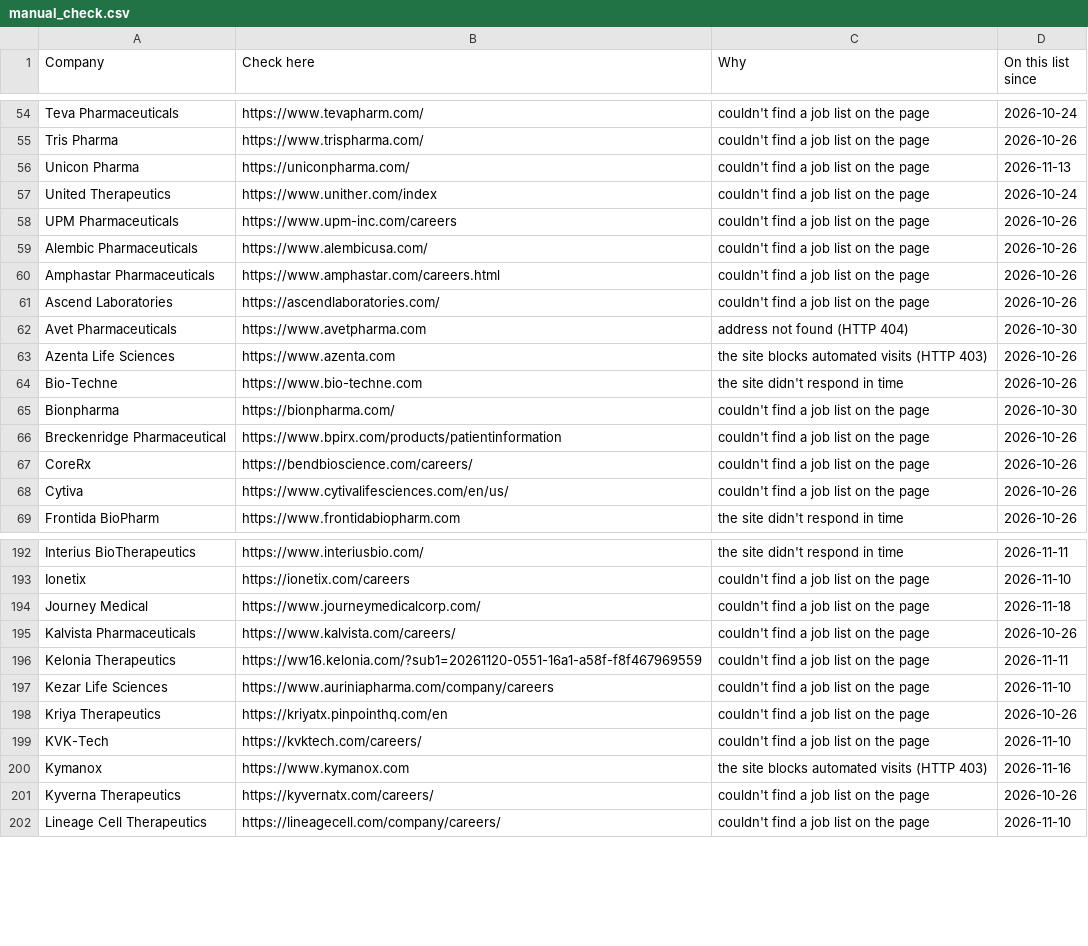
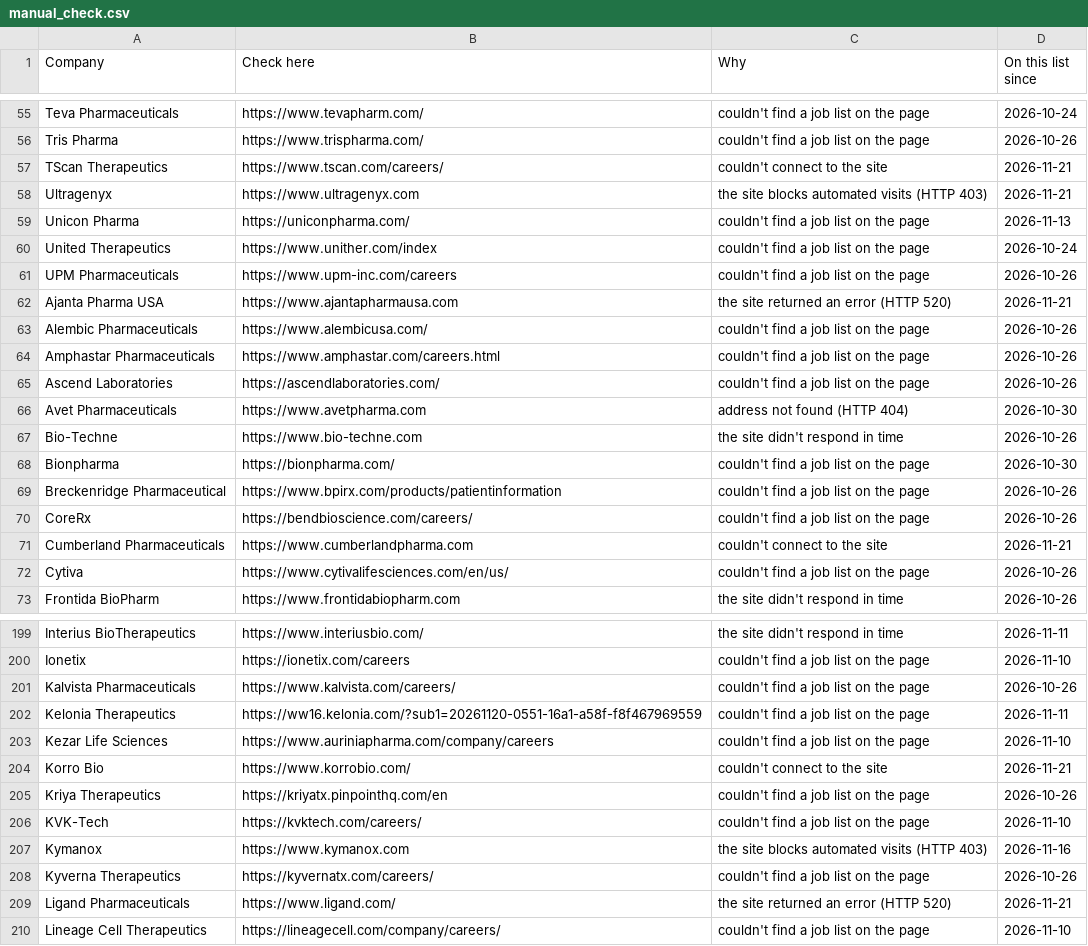
Before and after one commit to arkit-reg/Job_Watch_21, a CSV file: manual_check.csv, drawn as a sheet; only a part is shown, gaps mark what is left out; the diff covers the shown part only.

```diff
--- a/manual_check.csv
+++ b/manual_check.csv
@@ -55,2 +56,4 @@ Teva Pharmaceuticals,https://www.tevapharm.com/,couldn't find a job list on the
 Tris Pharma,https://www.trispharma.com/,couldn't find a job list on the page,2026-10-26
+TScan Therapeutics,https://www.tscan.com/careers/,couldn't connect to the site,2026-11-21
+Ultragenyx,https://www.ultragenyx.com,the site blocks automated visits (HTTP 403),2026-11-21
 Unicon Pharma,https://uniconpharma.com/,couldn't find a job list on the page,2026-11-13
@@ -58,2 +61,3 @@ United Therapeutics,https://www.unither.com/index,couldn't find a job list on th
 UPM Pharmaceuticals,https://www.upm-inc.com/careers,couldn't find a job list on the page,2026-10-26
+Ajanta Pharma USA,https://www.ajantapharmausa.com,the site returned an error (HTTP 520),2026-11-21
 Alembic Pharmaceuticals,https://www.alembicusa.com/,couldn't find a job list on the page,2026-10-26
@@ -62,3 +66,2 @@ Ascend Laboratories,https://ascendlaboratories.com/,couldn't find a job list on
 Avet Pharmaceuticals,https://www.avetpharma.com,address not found (HTTP 404),2026-10-30
-Azenta Life Sciences,https://www.azenta.com,the site blocks automated visits (HTTP 403),2026-10-26
 Bio-Techne,https://www.bio-techne.com,the site didn't respond in time,2026-10-26
@@ -67,2 +70,3 @@ Breckenridge Pharmaceutical,https://www.bpirx.com/products/patientinformation,co
 CoreRx,https://bendbioscience.com/careers/,couldn't find a job list on the page,2026-10-26
+Cumberland Pharmaceuticals,https://www.cumberlandpharma.com,couldn't connect to the site,2026-11-21
 Cytiva,https://www.cytivalifesciences.com/en/us/,couldn't find a job list on the page,2026-10-26
@@ -193,3 +200,2 @@ Interius BioTherapeutics,https://www.interiusbio.com/,the site didn't respond in
 Ionetix,https://ionetix.com/careers,couldn't find a job list on the page,2026-11-10
-Journey Medical,https://www.journeymedicalcorp.com/,couldn't find a job list on the page,2026-11-18
 Kalvista Pharmaceuticals,https://www.kalvista.com/careers/,couldn't find a job list on the page,2026-10-26
@@ -197,2 +203,3 @@ Kelonia Therapeutics,https://ww16.kelonia.com/?sub1=20261120-0551-16a1-a58f-f8f4
 Kezar Life Sciences,https://www.auriniapharma.com/company/careers,couldn't find a job list on the page,2026-11-10
+Korro Bio,https://www.korrobio.com/,couldn't connect to the site,2026-11-21
 Kriya Therapeutics,https://kriyatx.pinpointhq.com/en,couldn't find a job list on the page,2026-10-26
@@ -201,2 +208,3 @@ Kymanox,https://www.kymanox.com,the site blocks automated visits (HTTP 403),2026
 Kyverna Therapeutics,https://kyvernatx.com/careers/,couldn't find a job list on the page,2026-10-26
+Ligand Pharmaceuticals,https://www.ligand.com/,the site returned an error (HTTP 520),2026-11-21
 Lineage Cell Therapeutics,https://lineagecell.com/company/careers/,couldn't find a job list on the page,2026-11-10
```
Also changed, not shown: 10 added rows and 4 removed rows elsewhere in this file, jobs_log.csv, 1 other file.
